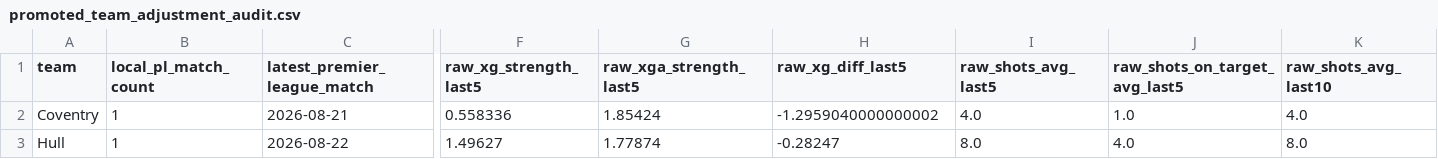
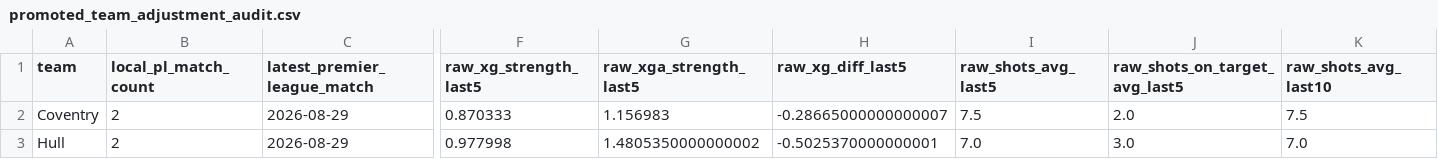
Before and after one commit to mejding/matchlabs, a CSV file: evaluation/season_projection/promoted_team_adjustment_audit.csv, drawn as a sheet; only a part is shown, gaps mark what is left out; the diff covers the shown part only; the diff names each change by its address in the sheet, - before the commit and + after, or states it on an @@ line.

```diff
--- a/evaluation/season_projection/promoted_team_adjustment_audit.csv
+++ b/evaluation/season_projection/promoted_team_adjustment_audit.csv
-B2:B3 (local_pl_match_count): 1
+B2:B3 (local_pl_match_count): 2
-C2 (latest_premier_league_match): 2026-08-21
+C2 (latest_premier_league_match): 2026-08-29
-F2 (raw_xg_strength_last5): 0.558336
+F2 (raw_xg_strength_last5): 0.870333
-G2 (raw_xga_strength_last5): 1.85424
+G2 (raw_xga_strength_last5): 1.156983
-H2 (raw_xg_diff_last5): -1.2959040000000002
+H2 (raw_xg_diff_last5): -0.28665000000000007
-I2 (raw_shots_avg_last5): 4.0
+I2 (raw_shots_avg_last5): 7.5
-J2 (raw_shots_on_target_avg_last5): 1.0
+J2 (raw_shots_on_target_avg_last5): 2.0
-K2 (raw_shots_avg_last10): 4.0
+K2 (raw_shots_avg_last10): 7.5
-C3 (latest_premier_league_match): 2026-08-22
+C3 (latest_premier_league_match): 2026-08-29
-F3 (raw_xg_strength_last5): 1.49627
+F3 (raw_xg_strength_last5): 0.977998
-G3 (raw_xga_strength_last5): 1.77874
+G3 (raw_xga_strength_last5): 1.4805350000000002
-H3 (raw_xg_diff_last5): -0.28247
+H3 (raw_xg_diff_last5): -0.5025370000000001
-I3 (raw_shots_avg_last5): 8.0
+I3 (raw_shots_avg_last5): 7.0
-J3 (raw_shots_on_target_avg_last5): 4.0
+J3 (raw_shots_on_target_avg_last5): 3.0
-K3 (raw_shots_avg_last10): 8.0
+K3 (raw_shots_avg_last10): 7.0
```
Also changed, not shown: 36 edited cells elsewhere in this file, evaluation/season_projection/current_season_fixture_probabilities.csv, evaluation/season_projection/current_season_projection.csv, 12 other files.
